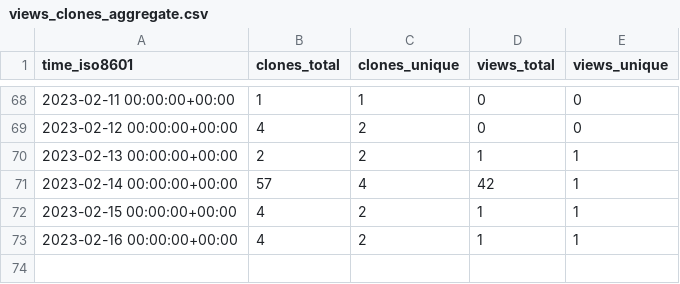
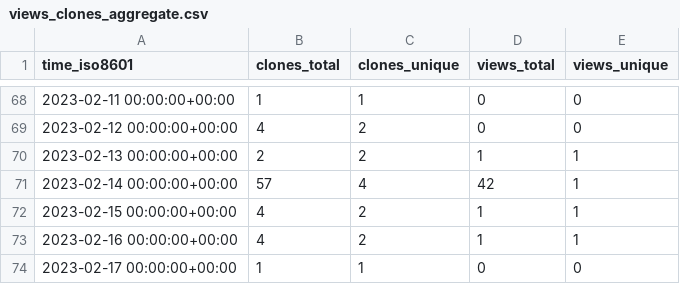
Before and after one commit to djtomlinson/PhysiBoSS, a CSV file: PhysiBoSS/PhysiBoSS/ghrs-data/views_clones_aggregate.csv, drawn as a sheet; only a part is shown, gaps mark what is left out.

```diff
--- a/PhysiBoSS/PhysiBoSS/ghrs-data/views_clones_aggregate.csv
+++ b/PhysiBoSS/PhysiBoSS/ghrs-data/views_clones_aggregate.csv
@@ -73 +73,2 @@ time_iso8601,clones_total,clones_unique,views_total,views_unique
 2023-02-16 00:00:00+00:00,4,2,1,1
+2023-02-17 00:00:00+00:00,1,1,0,0
```
Also changed, not shown: 1 other file.
